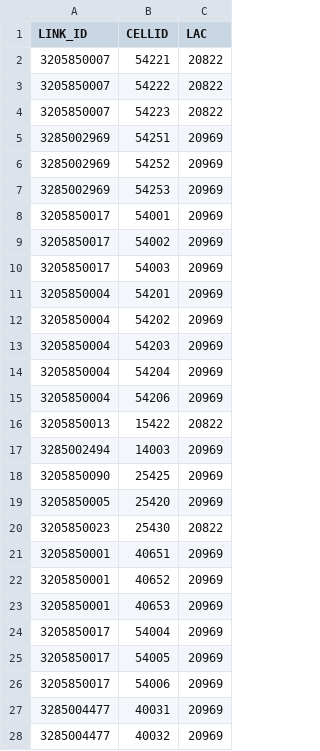
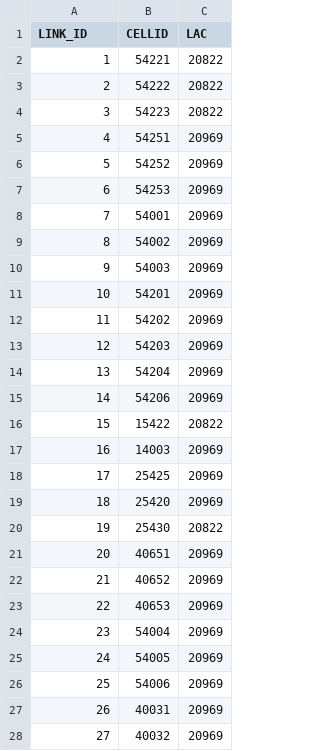
Before and after one commit to long43/VissimSimulator, a CSV file: Source/VissimSimulator/input/Taicang_Major_Cell_Link_Related.csv, drawn as a sheet; only a part is shown; the diff covers the shown part only.

```diff
--- a/Source/VissimSimulator/input/Taicang_Major_Cell_Link_Related.csv
+++ b/Source/VissimSimulator/input/Taicang_Major_Cell_Link_Related.csv
@@ -1,28 +1,28 @@
 LINK_ID,CELLID,LAC
-3205850007,54221,20822
-3205850007,54222,20822
-3205850007,54223,20822
-3285002969,54251,20969
-3285002969,54252,20969
-3285002969,54253,20969
-3205850017,54001,20969
-3205850017,54002,20969
-3205850017,54003,20969
-3205850004,54201,20969
-3205850004,54202,20969
-3205850004,54203,20969
-3205850004,54204,20969
-3205850004,54206,20969
-3205850013,15422,20822
-3285002494,14003,20969
-3205850090,25425,20969
-3205850005,25420,20969
-3205850023,25430,20822
-3205850001,40651,20969
-3205850001,40652,20969
-3205850001,40653,20969
-3205850017,54004,20969
-3205850017,54005,20969
-3205850017,54006,20969
-3285004477,40031,20969
-3285004477,40032,20969
+1,54221,20822
+2,54222,20822
+3,54223,20822
+4,54251,20969
+5,54252,20969
+6,54253,20969
+7,54001,20969
+8,54002,20969
+9,54003,20969
+10,54201,20969
+11,54202,20969
+12,54203,20969
+13,54204,20969
+14,54206,20969
+15,15422,20822
+16,14003,20969
+17,25425,20969
+18,25420,20969
+19,25430,20822
+20,40651,20969
+21,40652,20969
+22,40653,20969
+23,54004,20969
+24,54005,20969
+25,54006,20969
+26,40031,20969
+27,40032,20969
```
Also changed, not shown: 106 edited cells elsewhere in this file, 7 other files.
